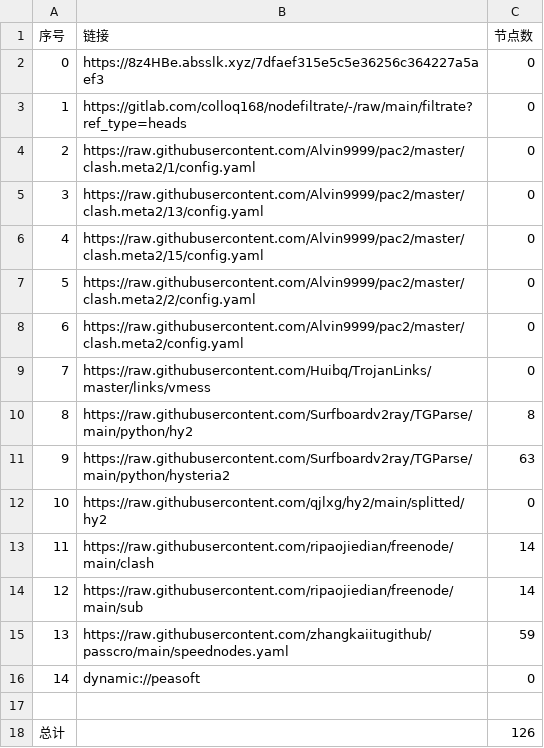
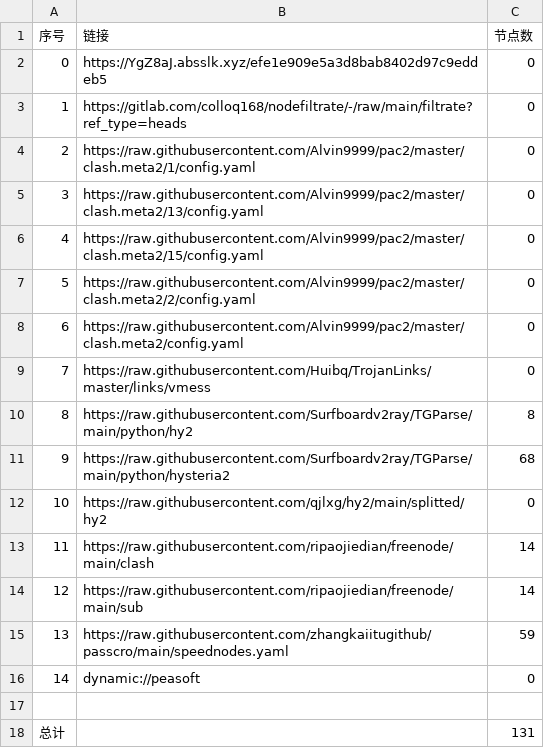
Before and after one commit to ileesen/AutoMergePublicNodes, a CSV file: list_result.csv, drawn as a sheet.

```diff
--- a/list_result.csv
+++ b/list_result.csv
@@ -1,3 +1,3 @@
 序号,链接,节点数
-0,https://8z4HBe.absslk.xyz/7dfaef315e5c5e36256c364227a5aef3,0
+0,https://YgZ8aJ.absslk.xyz/efe1e909e5a3d8bab8402d97c9eddeb5,0
 1,https://gitlab.com/colloq168/nodefiltrate/-/raw/main/filtrate?ref_type=heads,0
@@ -10,3 +10,3 @@
 8,https://raw.githubusercontent.com/Surfboardv2ray/TGParse/main/python/hy2,8
-9,https://raw.githubusercontent.com/Surfboardv2ray/TGParse/main/python/hysteria2,63
+9,https://raw.githubusercontent.com/Surfboardv2ray/TGParse/main/python/hysteria2,68
 10,https://raw.githubusercontent.com/qjlxg/hy2/main/splitted/hy2,0
@@ -17,2 +17,2 @@
 
-总计,,126
+总计,,131
```
Also changed, not shown: 7 other files.
